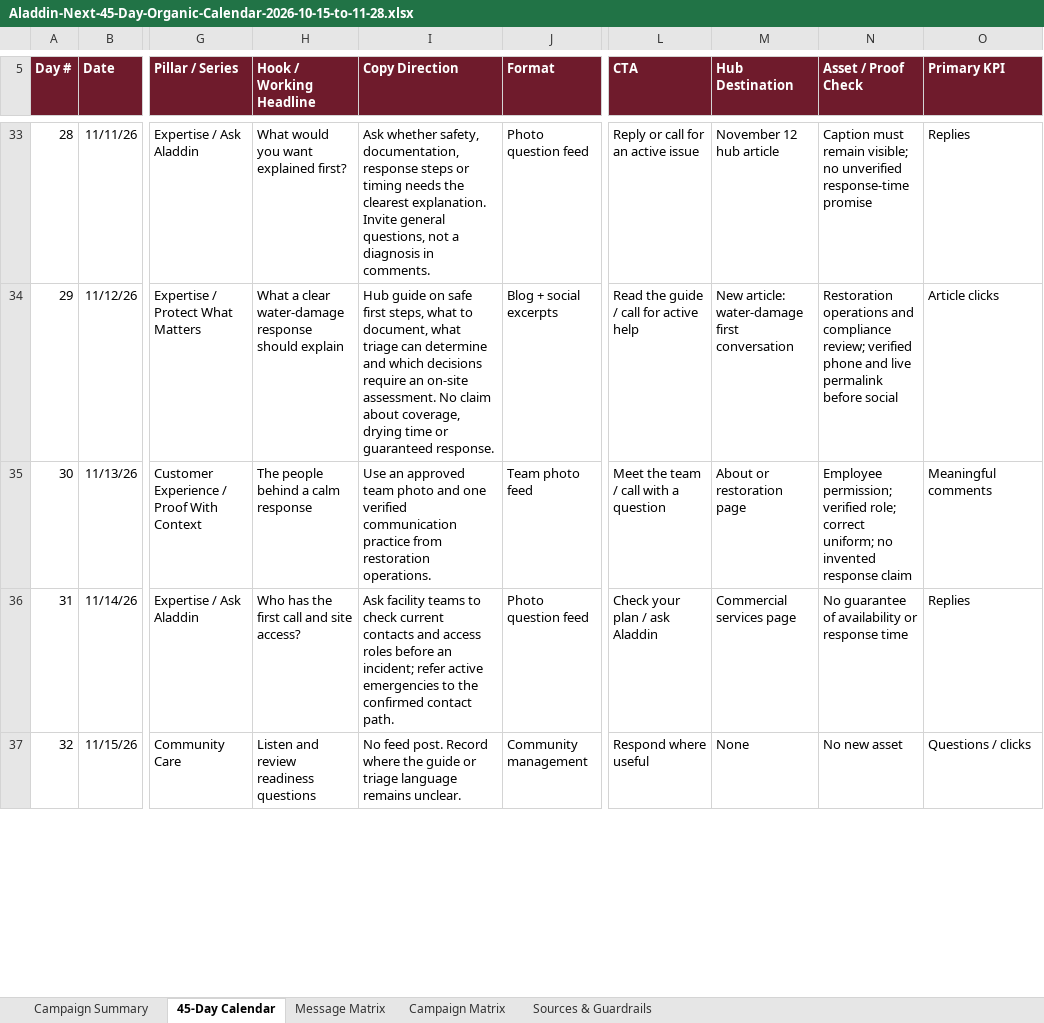
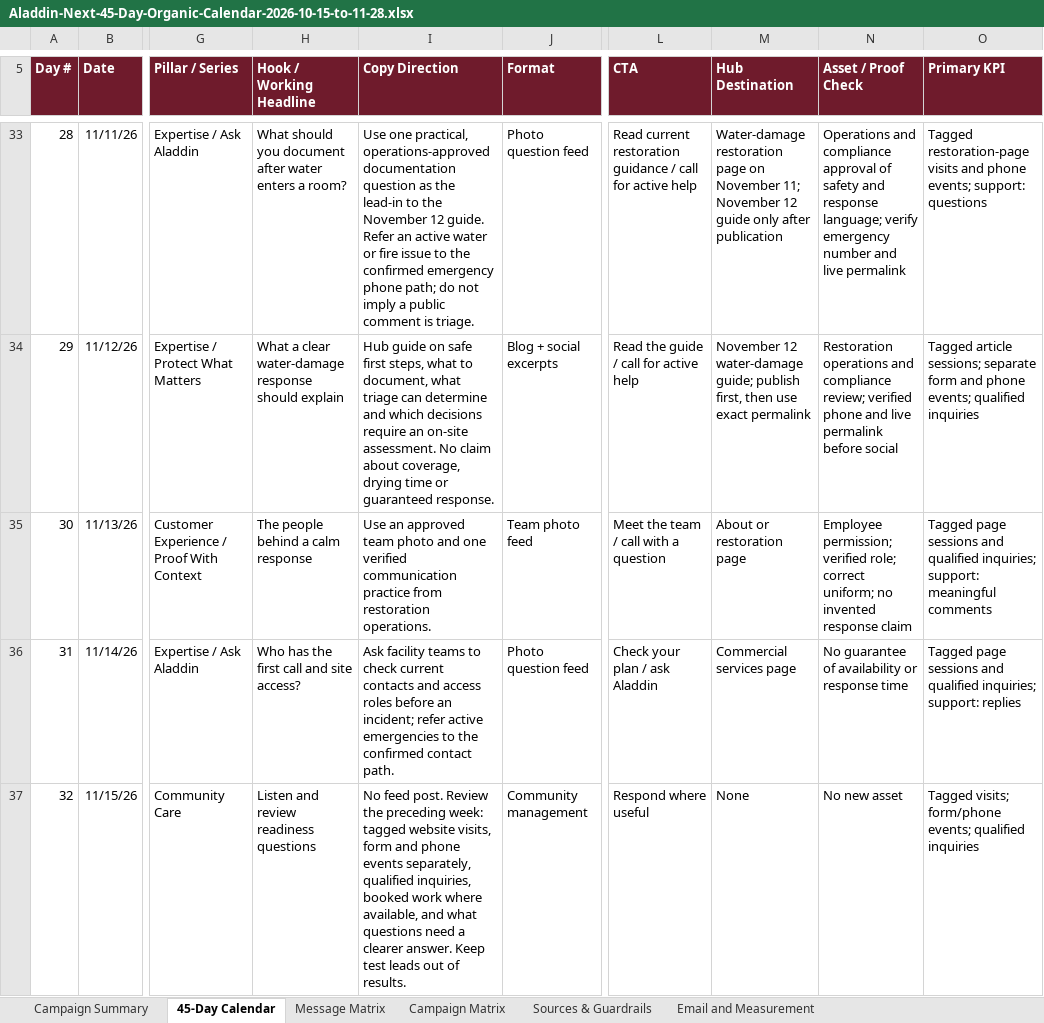
Before and after one commit to elliottwestgate/smm, an Excel workbook: clients/aladdin/calendar/Aladdin-Next-45-Day-Organic-Calendar-2026-10-15-to-11-28.xlsx, sheet 45-Day Calendar, drawn as a sheet; only a part is shown, gaps mark what is left out; values as stored, in another font and other column widths than the file's, no borders; the diff covers the shown part only; the diff names each change by its address in the sheet, - before the commit and + after, or states it on an @@ line.

Commit message:
Update Aladdin 45-day calendar with email tests and lead-path measurement

```diff
--- a/clients/aladdin/calendar/Aladdin-Next-45-Day-Organic-Calendar-2026-10-15-to-11-28.xlsx (sheet 45-Day Calendar)
+++ b/clients/aladdin/calendar/Aladdin-Next-45-Day-Organic-Calendar-2026-10-15-to-11-28.xlsx (sheet 45-Day Calendar)
+sheet tab: Email and Measurement
-H33 (Hook / Working Headline): What would you want explained first?
+H33 (Hook / Working Headline): What should you document after water enters a room?
-I33 (Copy Direction): Ask whether safety, documentation, response steps or timing needs the clearest explanation. Invite general questions, not a diagnosis in comments.
+I33 (Copy Direction): Use one practical, operations-approved documentation question as the lead-in to the November 12 guide. Refer an active water or fire issue to the confirmed emergency phone path; do not imply a public comment is triage.
-L33 (CTA): Reply or call for an active issue
+L33 (CTA): Read current restoration guidance / call for active help
-M33 (Hub Destination): November 12 hub article
+M33 (Hub Destination): Water-damage restoration page on November 11; November 12 guide only after publication
-N33 (Asset / Proof Check): Caption must remain visible; no unverified response-time promise
+N33 (Asset / Proof Check): Operations and compliance approval of safety and response language; verify emergency number and live permalink
-O33 (Primary KPI): Replies
+O33 (Primary KPI): Tagged restoration-page visits and phone events; support: questions
-M34 (Hub Destination): New article: water-damage first conversation
+M34 (Hub Destination): November 12 water-damage guide; publish first, then use exact permalink
-O34 (Primary KPI): Article clicks
+O34 (Primary KPI): Tagged article sessions; separate form and phone events; qualified inquiries
-O35 (Primary KPI): Meaningful comments
+O35 (Primary KPI): Tagged page sessions and qualified inquiries; support: meaningful comments
-O36 (Primary KPI): Replies
+O36 (Primary KPI): Tagged page sessions and qualified inquiries; support: replies
-I37 (Copy Direction): …feed post. Record where the guide or triage language remains unclear.
+I37 (Copy Direction): …feed post. Review the preceding week: tagged website visits, form and phone events separately, qualified inquiries, booked work where available, and what questions need a clearer answer. Keep test leads out of results.
-O37 (Primary KPI): Questions / clicks
+O37 (Primary KPI): Tagged visits; form/phone events; qualified inquiries
```
Also changed, not shown: 46 edited cells elsewhere in this sheet, sheet Sources & Guardrails, sheet Campaign Summary, sheet Campaign Matrix.
